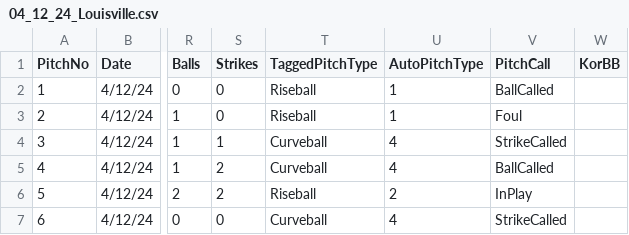
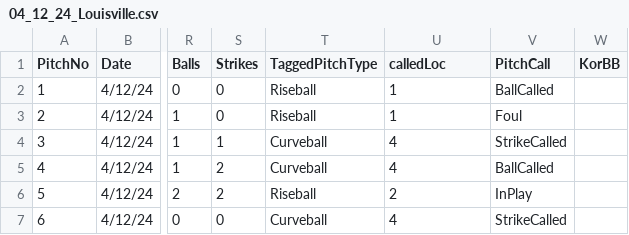
Before and after one commit to tmking2002/GT-Execution, a CSV file: data/04_12_24_Louisville.csv, drawn as a sheet; only a part is shown, gaps mark what is left out; the diff names each change by its address in the sheet, - before the commit and + after, or states it on an @@ line.

Commit message:
fix louisville

```diff
--- a/data/04_12_24_Louisville.csv
+++ b/data/04_12_24_Louisville.csv
-U1: AutoPitchType
+U1: calledLoc
```
Also changed, not shown: 1 other file.
